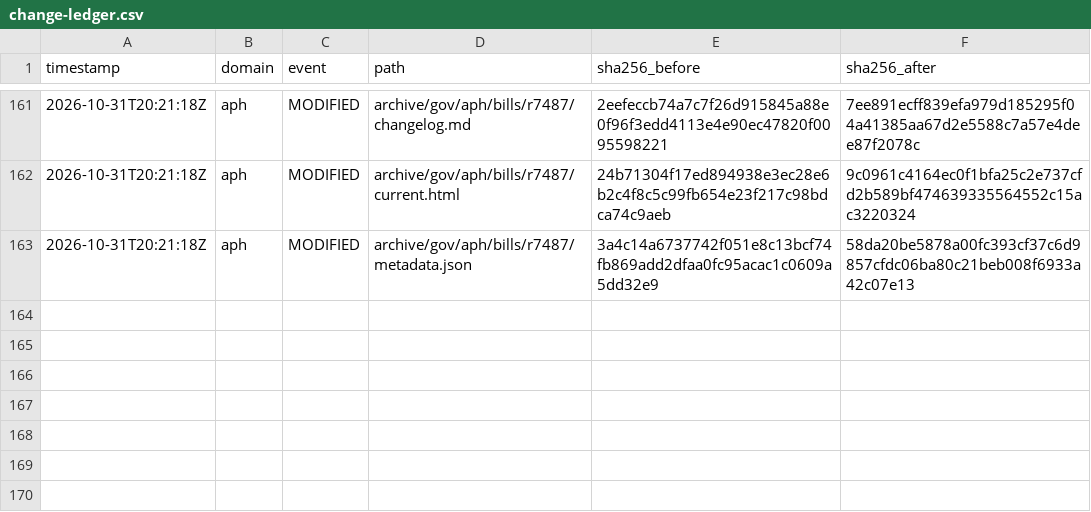
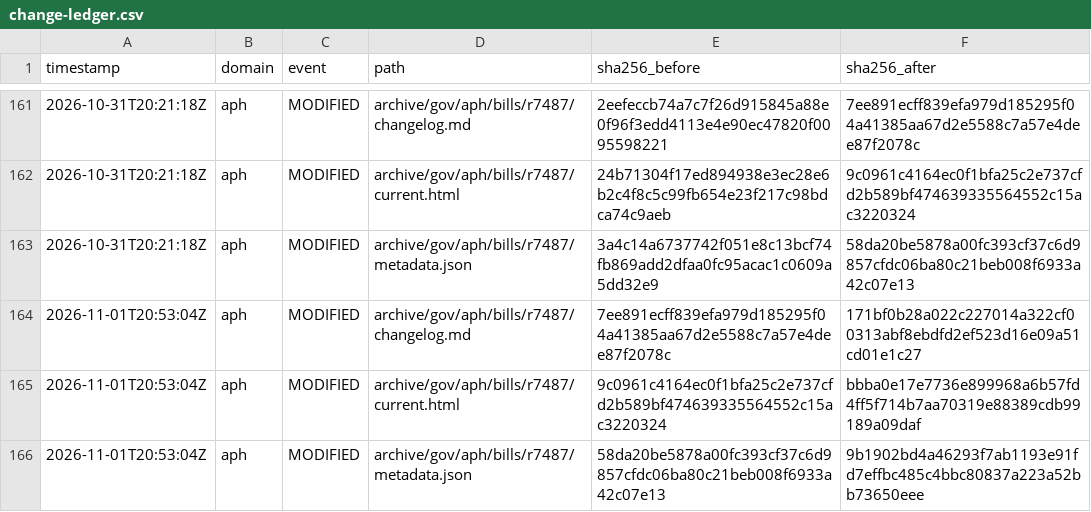
Before and after one commit to myNDISwiki/MyNDIS, a CSV file: archive/reports/aph/change-ledger.csv, drawn as a sheet; only a part is shown, gaps mark what is left out; the diff names each change by its address in the sheet, - before the commit and + after, or states it on an @@ line.

```diff
--- a/archive/reports/aph/change-ledger.csv
+++ b/archive/reports/aph/change-ledger.csv
+row 164: 2026-11-01T20:53:04Z | aph | MODIFIED | archive/gov/aph/bills/r7487/changelog.md | 7ee891ecff839efa979d185295f04a41385aa67d2e5588c7a57e4dee87f2078c | 171bf0b28a022c227014a322cf00313abf8ebdfd2ef523d16e09a51cd01e1c27
+row 165: 2026-11-01T20:53:04Z | aph | MODIFIED | archive/gov/aph/bills/r7487/current.html | 9c0961c4164ec0f1bfa25c2e737cfd2b589bf474639335564552c15ac3220324 | bbba0e17e7736e899968a6b57fd4ff5f714b7aa70319e88389cdb99189a09daf
+row 166: 2026-11-01T20:53:04Z | aph | MODIFIED | archive/gov/aph/bills/r7487/metadata.json | 58da20be5878a00fc393cf37c6d9857cfdc06ba80c21beb008f6933a42c07e13 | 9b1902bd4a46293f7ab1193e91fd7effbc485c4bbc80837a223a52bb73650eee
```
Also changed, not shown: archive/reports/engage-ndis/change-ledger.csv, archive/reports/ndia/change-ledger.csv, 41 other files.
